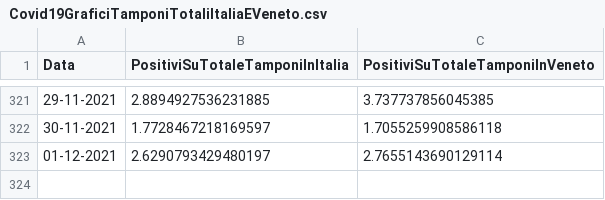
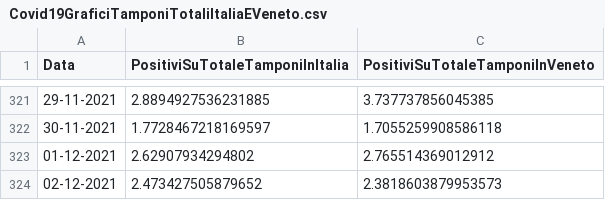
Before and after one commit to DigitalChriAri/Covid, a CSV file: Covid19GraficiTamponiTotaliItaliaEVeneto.csv, drawn as a sheet; only a part is shown, gaps mark what is left out.

```diff
--- a/Covid19GraficiTamponiTotaliItaliaEVeneto.csv
+++ b/Covid19GraficiTamponiTotaliItaliaEVeneto.csv
@@ -322,2 +322,3 @@ Data,PositiviSuTotaleTamponiInItalia,PositiviSuTotaleTamponiInVeneto
 30-11-2021,1.7728467218169597,1.7055259908586118
-01-12-2021,2.6290793429480197,2.7655143690129114
+01-12-2021,2.62907934294802,2.765514369012912
+02-12-2021,2.473427505879652,2.3818603879953573
```
Also changed, not shown: Covid19GraficiItaliaEVeneto.csv.
